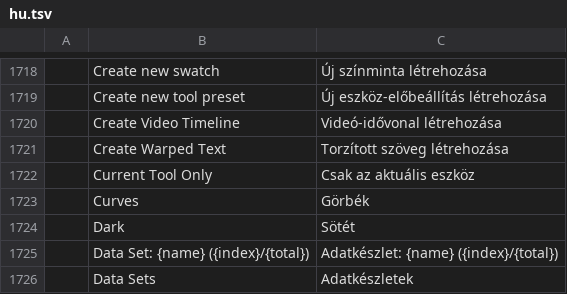
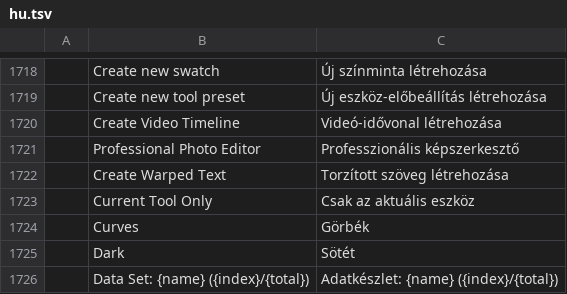
Before and after one commit to pujosety/Lunola-Luma, a TSV file: crates/ui-egui/src/i18n/hu.tsv, drawn as a sheet; only a part is shown, gaps mark what is left out; the shorter side is filled out with more unchanged rows; the diff names each change by its address in the sheet, - before the commit and + after, or states it on an @@ line.

```diff
--- a/crates/ui-egui/src/i18n/hu.tsv
+++ b/crates/ui-egui/src/i18n/hu.tsv
+row 1721:  | Professional Photo Editor | Professzionális képszerkesztő
```
Also changed, not shown: crates/ui-egui/src/i18n/it.tsv, crates/ui-egui/src/i18n/tr.tsv, 1 other file.
